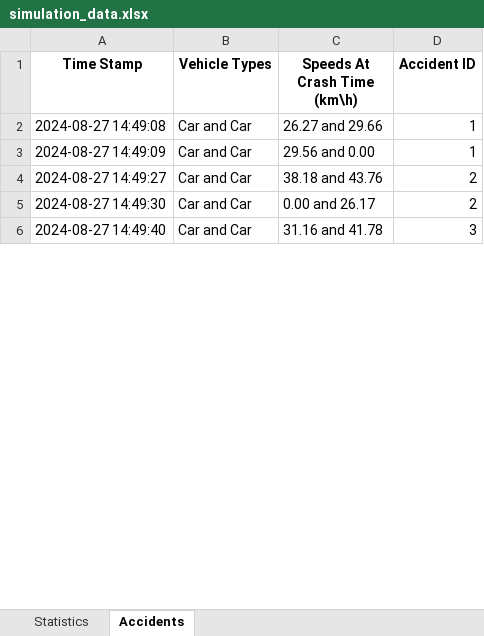
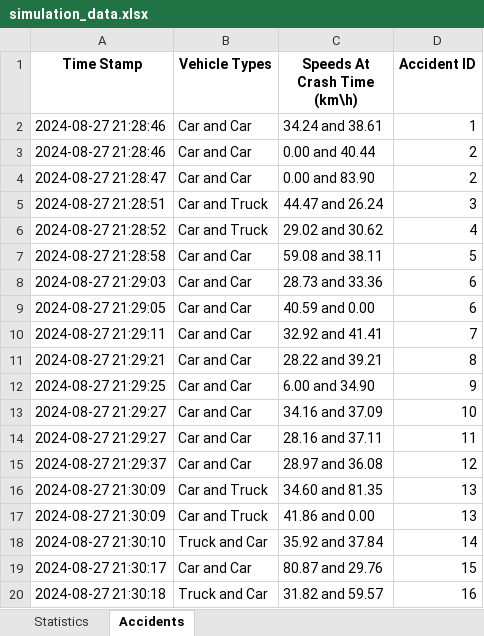
Before and after one commit to Yuvallacher/Traffic_Simulator, an Excel workbook: simulation_data.xlsx, sheet Accidents, drawn as a sheet; only a part is shown; values as stored, in another font and other column widths than the file's, no borders; removed rows and columns are numbered as before the commit, all else as after; the diff covers the shown part only; the diff names each change by its address in the sheet, - before the commit and + after, or states it on an @@ line.

```diff
--- a/simulation_data.xlsx (sheet Accidents)
+++ b/simulation_data.xlsx (sheet Accidents)
-A2 (Time Stamp): 2024-08-27 14:49:08
+A2 (Time Stamp): 2024-08-27 21:28:46
-C2 (Speeds At Crash Time (km\h)): 26.27 and 29.66
+C2 (Speeds At Crash Time (km\h)): 34.24 and 38.61
-row 3: 2024-08-27 14:49:09 | Car and Car | 29.56 and 0.00 | 1
-A3 (Time Stamp): 2024-08-27 14:49:27
+A3 (Time Stamp): 2024-08-27 21:28:46
-C3 (Speeds At Crash Time (km\h)): 38.18 and 43.76
+C3 (Speeds At Crash Time (km\h)): 0.00 and 40.44
-A4 (Time Stamp): 2024-08-27 14:49:30
+A4 (Time Stamp): 2024-08-27 21:28:47
-C4 (Speeds At Crash Time (km\h)): 0.00 and 26.17
+C4 (Speeds At Crash Time (km\h)): 0.00 and 83.90
-A5 (Time Stamp): 2024-08-27 14:49:40
+A5 (Time Stamp): 2024-08-27 21:28:51
-B5 (Vehicle Types): Car and Car
+B5 (Vehicle Types): Car and Truck
-C5 (Speeds At Crash Time (km\h)): 31.16 and 41.78
+C5 (Speeds At Crash Time (km\h)): 44.47 and 26.24
+row 6: 2024-08-27 21:28:52 | Car and Truck | 29.02 and 30.62 | 4
+row 7: 2024-08-27 21:28:58 | Car and Car | 59.08 and 38.11 | 5
+row 8: 2024-08-27 21:29:03 | Car and Car | 28.73 and 33.36 | 6
+row 9: 2024-08-27 21:29:05 | Car and Car | 40.59 and 0.00 | 6
+row 10: 2024-08-27 21:29:11 | Car and Car | 32.92 and 41.41 | 7
+row 11: 2024-08-27 21:29:21 | Car and Car | 28.22 and 39.21 | 8
+row 12: 2024-08-27 21:29:25 | Car and Car | 6.00 and 34.90 | 9
+row 13: 2024-08-27 21:29:27 | Car and Car | 34.16 and 37.09 | 10
+row 14: 2024-08-27 21:29:27 | Car and Car | 28.16 and 37.11 | 11
+row 15: 2024-08-27 21:29:37 | Car and Car | 28.97 and 36.08 | 12
+row 16: 2024-08-27 21:30:09 | Car and Truck | 34.60 and 81.35 | 13
+row 17: 2024-08-27 21:30:09 | Car and Truck | 41.86 and 0.00 | 13
+row 18: 2024-08-27 21:30:10 | Truck and Car | 35.92 and 37.84 | 14
+row 19: 2024-08-27 21:30:17 | Car and Car | 80.87 and 29.76 | 15
+row 20: 2024-08-27 21:30:18 | Truck and Car | 31.82 and 59.57 | 16
```
Also changed, not shown: 36 added rows and 3 edited cells elsewhere in this sheet, sheet Statistics, 3 other files.
